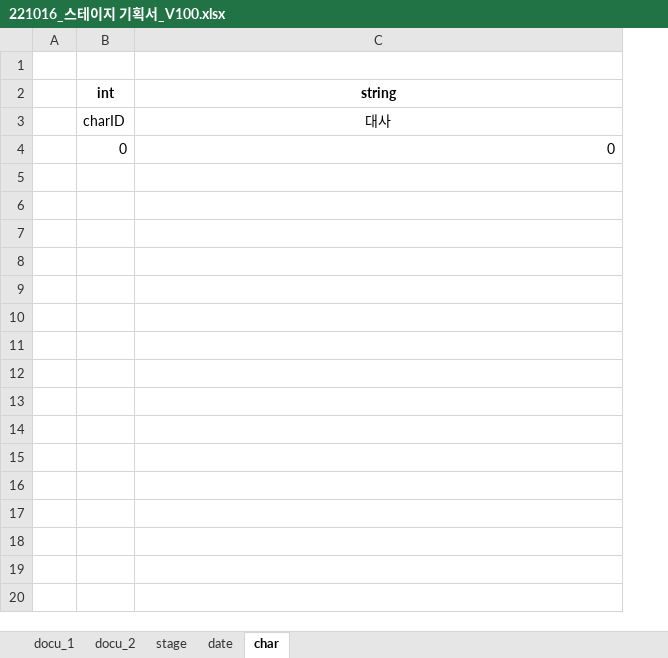
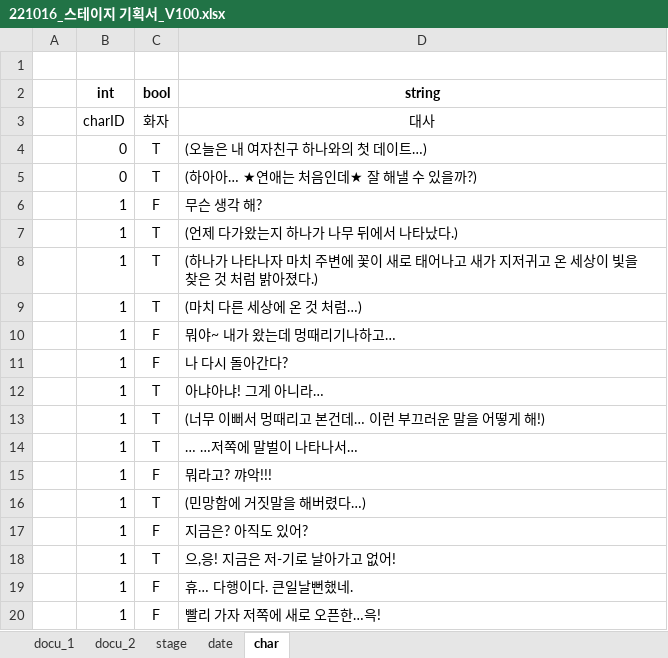
Before and after one commit to Kjaeseong/RocketTeamDocu, an Excel workbook: 00.기획서/221016_스테이지 기획서_V100.xlsx, sheet char, drawn as a sheet; only a part is shown; values as stored, in another font and other column widths than the file's, no borders; addresses are those after the commit; the diff covers the shown part only; the diff names each change by its address in the sheet, - before the commit and + after, or states it on an @@ line.

Commit message:
박수현_스크립트 작성중

```diff
--- a/00.기획서/221016_스테이지 기획서_V100.xlsx (sheet char)
+++ b/00.기획서/221016_스테이지 기획서_V100.xlsx (sheet char)
+column C (bool), rows 3-4: 화자 | T
-D4 (string): 0
+D4 (string): (오늘은 내 여자친구 하나와의 첫 데이트…)
+row 5:  | 0 | T | (하아아… ★연애는 처음인데★ 잘 해낼 수 있을까?)
+row 6:  | 1 | F | 무슨 생각 해?
+row 7:  | 1 | T | (언제 다가왔는지 하나가 나무 뒤에서 나타났다.)
+row 8:  | 1 | T | (하나가 나타나자 마치 주변에 꽃이 새로 태어나고 새가 지저귀고 온 세상이 빛을 찾은 것 처럼 밝아졌다.)
+row 9:  | 1 | T | (마치 다른 세상에 온 것 처럼…)
+row 10:  | 1 | F | 뭐야~ 내가 왔는데 멍때리기나하고…
+row 11:  | 1 | F | 나 다시 돌아간다?
+row 12:  | 1 | T | 아냐아냐! 그게 아니라…
+row 13:  | 1 | T | (너무 이뻐서 멍때리고 본건데… 이런 부끄러운 말을 어떻게 해!)
+row 14:  | 1 | T | … …저쪽에 말벌이 나타나서…
+row 15:  | 1 | F | 뭐라고? 꺄악!!!
+row 16:  | 1 | T | (민망함에 거짓말을 해버렸다…)
+row 17:  | 1 | F | 지금은? 아직도 있어?
+row 18:  | 1 | T | 으,응! 지금은 저-기로 날아가고 없어!
+row 19:  | 1 | F | 휴… 다행이다. 큰일날뻔했네.
+row 20:  | 1 | F | 빨리 가자 저쪽에 새로 오픈한…윽!
```
Also changed, not shown: 39 added rows elsewhere in this sheet, sheet date, sheet stage.
